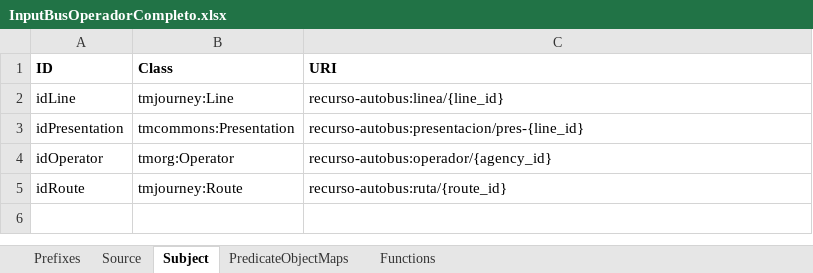
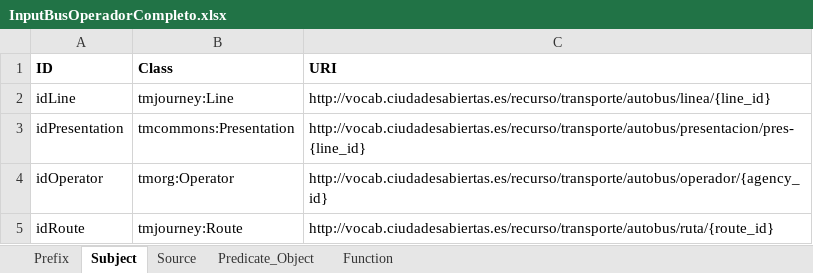
Before and after one commit to oeg-upm/mapeathor, an Excel workbook: examples/tutorial/InputBusOperadorCompleto.xlsx, sheet Subject, drawn as a sheet; values as stored, in another font and other column widths than the file's, no borders; the diff names each change by its address in the sheet, - before the commit and + after, or states it on an @@ line.

Commit message:
Update tutorial example inputBusOperadorCompleto

```diff
--- a/examples/tutorial/InputBusOperadorCompleto.xlsx (sheet Subject)
+++ b/examples/tutorial/InputBusOperadorCompleto.xlsx (sheet Subject)
-sheet tab: Prefixes
+sheet tab: Prefix
-sheet tab: PredicateObjectMaps
+sheet tab: Predicate_Object
-sheet tab: Functions
+sheet tab: Function
@@ sheet tab order changed: Prefix | Subject | Source | Predicate_Object | Function @@
-C2 (URI): recurso-autobus:linea/{line_id}
+C2 (URI): http://vocab.ciudadesabiertas.es/recurso/transporte/autobus/linea/{line_id}
-C3 (URI): recurso-autobus:presentacion/pres-{line_id}
+C3 (URI): http://vocab.ciudadesabiertas.es/recurso/transporte/autobus/presentacion/pres-{line_id}
-C4 (URI): recurso-autobus:operador/{agency_id}
+C4 (URI): http://vocab.ciudadesabiertas.es/recurso/transporte/autobus/operador/{agency_id}
-C5 (URI): recurso-autobus:ruta/{route_id}
+C5 (URI): http://vocab.ciudadesabiertas.es/recurso/transporte/autobus/ruta/{route_id}
```
Also changed, not shown: sheet Function, sheet Prefix, sheet Predicate_Object, 1 other file.
